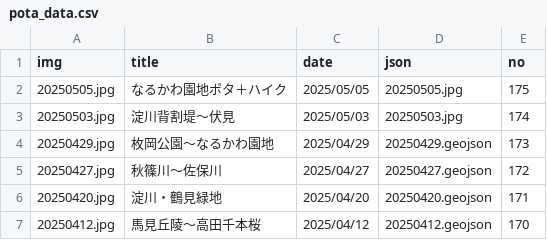
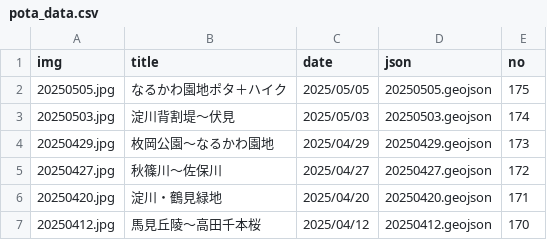
Before and after one commit to termat/potar, a CSV file: public/geojson/pota_data.csv, drawn as a sheet; only a part is shown.

Commit message:
データ修正

```diff
--- a/public/geojson/pota_data.csv
+++ b/public/geojson/pota_data.csv
@@ -1,4 +1,4 @@
 img,title,date,json,no
-20250505.jpg,なるかわ園地ポタ＋ハイク,2025/05/05,20250505.jpg,175
-20250503.jpg,淀川背割堤～伏見,2025/05/03,20250503.jpg,174
+20250505.jpg,なるかわ園地ポタ＋ハイク,2025/05/05,20250505.geojson,175
+20250503.jpg,淀川背割堤～伏見,2025/05/03,20250503.geojson,174
 20250429.jpg,枚岡公園～なるかわ園地,2025/04/29,20250429.geojson,173
```
